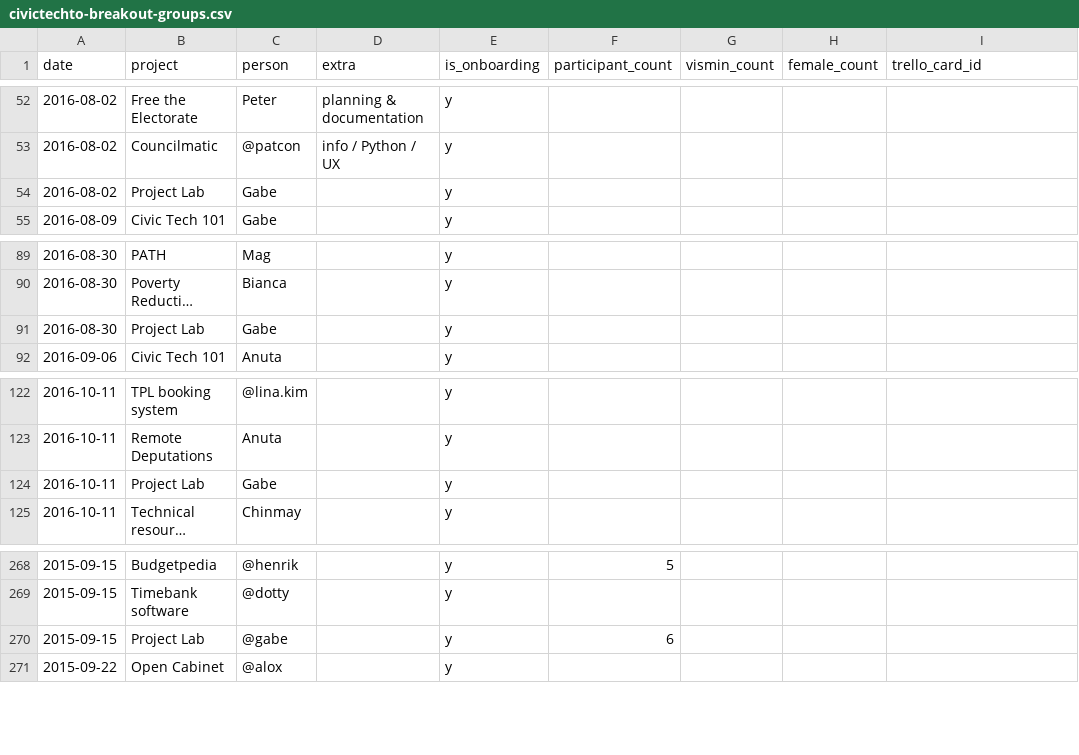
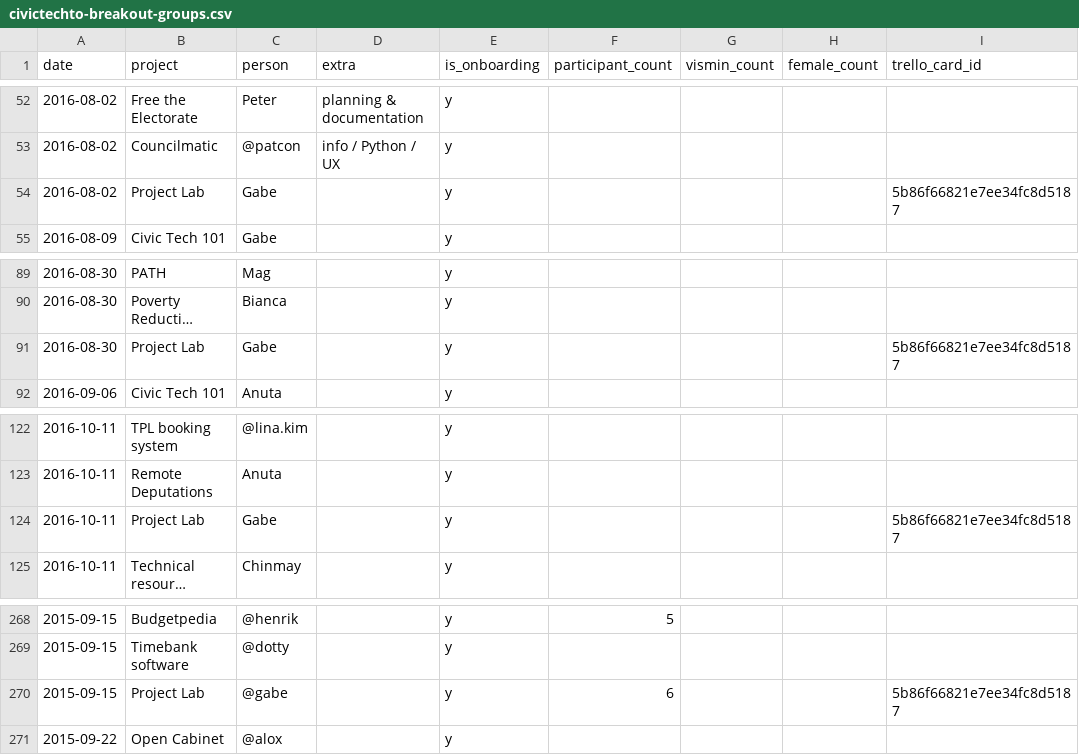
Before and after one commit to CivicTechTO/dataset-civictechto-breakout-groups, a CSV file: data/civictechto-breakout-groups.csv, drawn as a sheet; only a part is shown, gaps mark what is left out; long unchanged cells end in …; the diff covers the shown part only; the diff names each change by its address in the sheet, - before the commit and + after, or states it on an @@ line.

```diff
--- a/data/civictechto-breakout-groups.csv
+++ b/data/civictechto-breakout-groups.csv
-I54 (trello_card_id): (empty)
+I54 (trello_card_id): 5b86f66821e7ee34fc8d5187
-I91 (trello_card_id): (empty)
+I91 (trello_card_id): 5b86f66821e7ee34fc8d5187
-I124 (trello_card_id): (empty)
+I124 (trello_card_id): 5b86f66821e7ee34fc8d5187
-I270 (trello_card_id): (empty)
+I270 (trello_card_id): 5b86f66821e7ee34fc8d5187
```
Also changed, not shown: 6 added rows and 4 edited cells elsewhere in this file.
